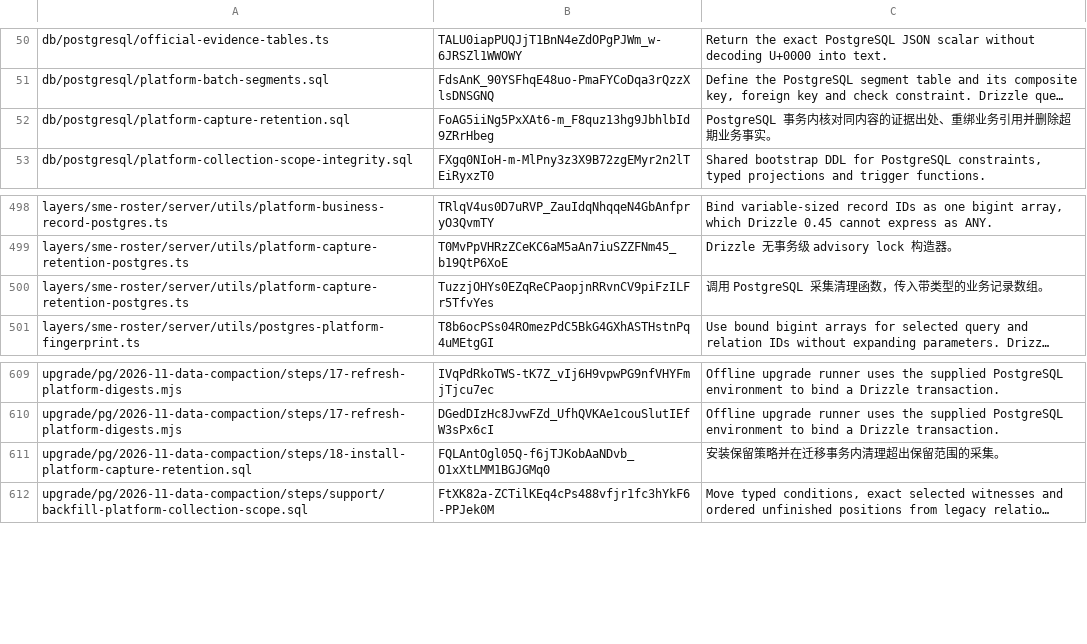
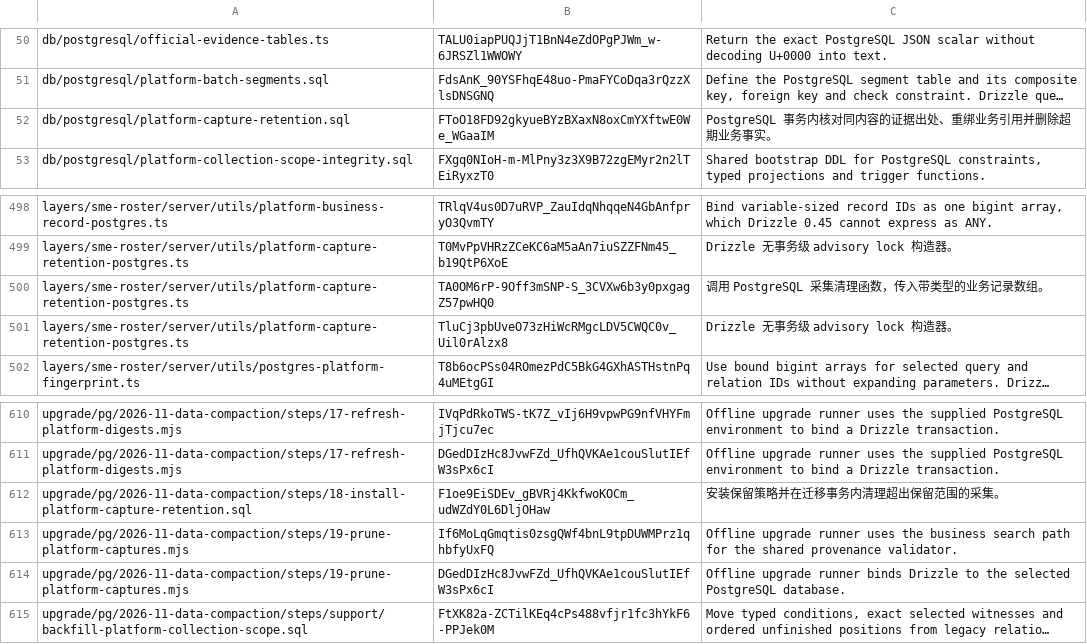
Before and after one commit to MangMax/ningbo-specialized-sme-platform, a TSV file: scripts/sql-guard-baseline.tsv, drawn as a sheet; only a part is shown, gaps mark what is left out; long unchanged cells end in …; addresses are those after the commit; the diff names each change by its address in the sheet, - before the commit and + after, or states it on an @@ line.

Commit message:
Preserve stale correspondence during equivalent capture retention

```diff
--- a/scripts/sql-guard-baseline.tsv
+++ b/scripts/sql-guard-baseline.tsv
-B52: FoAG5iiNg5PxXAt6-m_F8quz13hg9JbhlbId9ZRrHbeg
+B52: FToO18FD92gkyueBYzBXaxN8oxCmYXftwE0We_WGaaIM
-B500: TuzzjOHYs0EZqReCPaopjnRRvnCV9piFzILFr5TfvYes
+B500: TA0OM6rP-9Off3mSNP-S_3CVXw6b3y0pxgagZ57pwHQ0
+row 501: layers/sme-roster/server/utils/platform-capture-retention-postgres.ts | TluCj3pbUveO73zHiWcRMgcLDV5CWQC0v_Uil0rAlzx8 | Drizzle 无事务级 advisory lock 构造器。
-B612: FQLAntOgl05Q-f6jTJKobAaNDvb_O1xXtLMM1BGJGMq0
+B612: F1oe9EiSDEv_gBVRj4KkfwoKOCm_udWZdY0L6DljOHaw
+row 613: upgrade/pg/2026-11-data-compaction/steps/19-prune-platform-captures.mjs | If6MoLqGmqtis0zsgQWf4bnL9tpDUWMPrz1qhbfyUxFQ | Offline upgrade runner uses the business search path for the shared provenance validator.
+row 614: upgrade/pg/2026-11-data-compaction/steps/19-prune-platform-captures.mjs | DGedDIzHc8JvwFZd_UfhQVKAe1couSlutIEfW3sPx6cI | Offline upgrade runner binds Drizzle to the selected PostgreSQL database.
```
Also changed, not shown: 7 other files.
